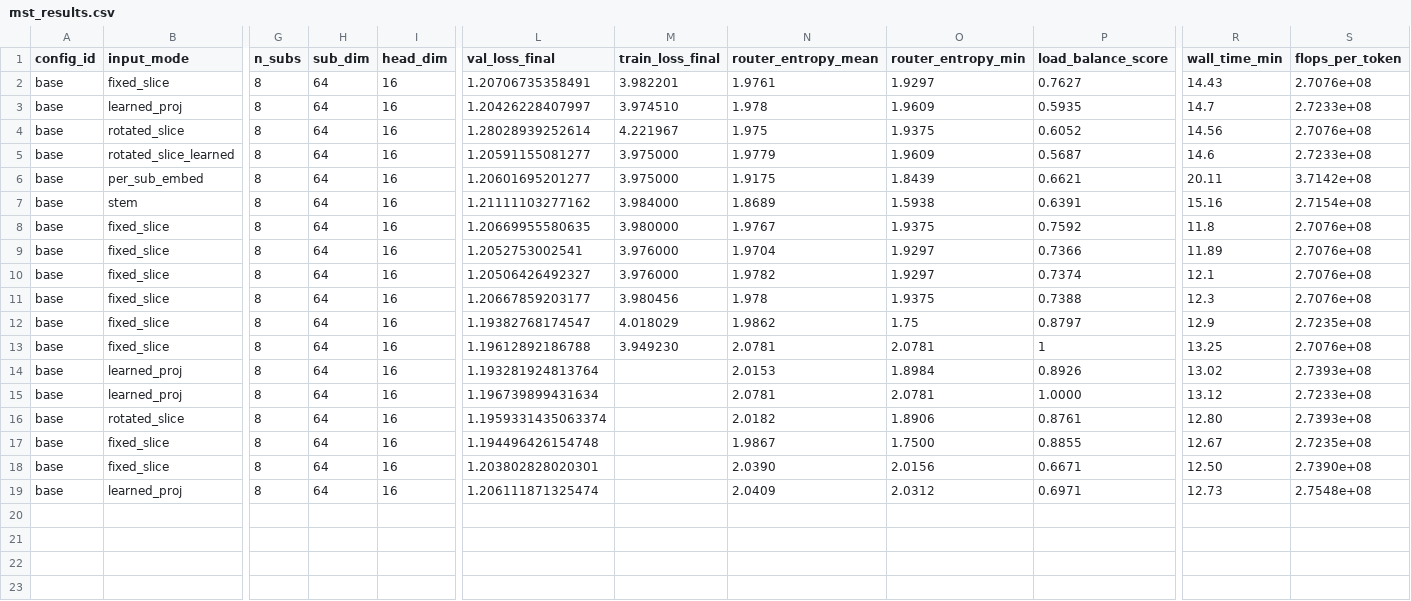
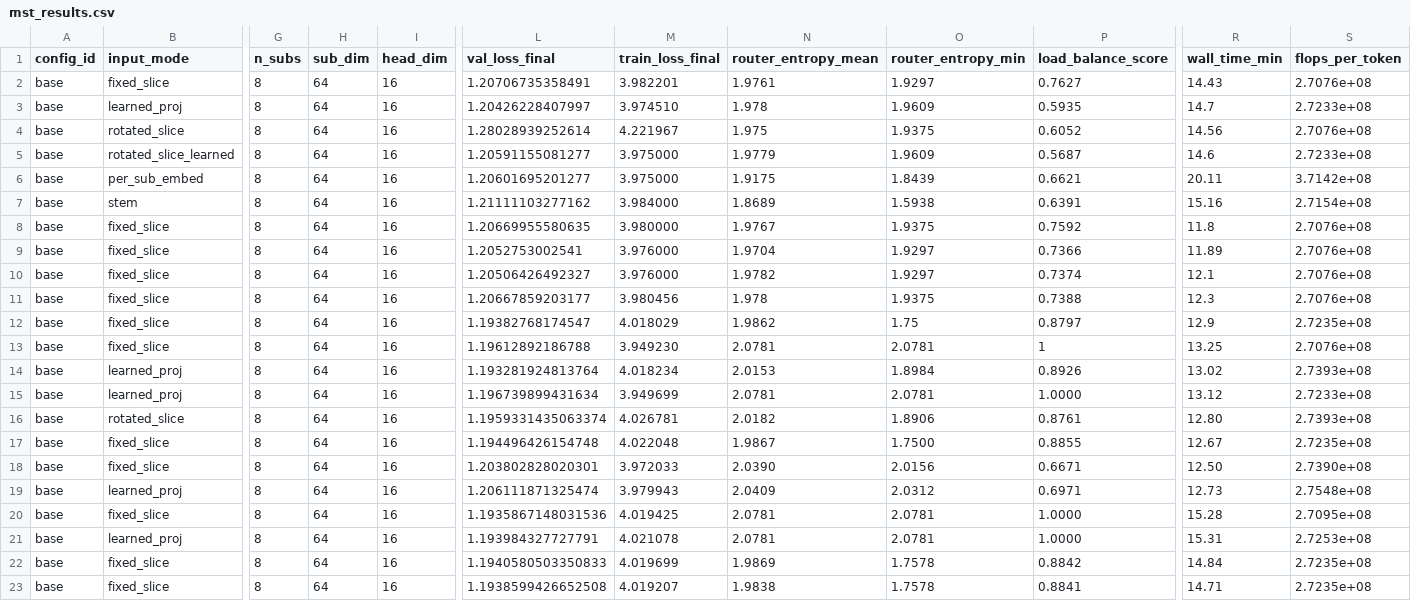
Before and after one commit to Seqaeon/nanochat, a CSV file: mst_results.csv, drawn as a sheet; only a part is shown, gaps mark what is left out; rows hold the shown columns only; the diff names each change by its address in the sheet, - before the commit and + after, or states it on an @@ line.

```diff
--- a/mst_results.csv
+++ b/mst_results.csv
-M14 (train_loss_final): (empty)
+M14 (train_loss_final): 4.018234
-M15 (train_loss_final): (empty)
+M15 (train_loss_final): 3.949699
-M16 (train_loss_final): (empty)
+M16 (train_loss_final): 4.026781
-M17 (train_loss_final): (empty)
+M17 (train_loss_final): 4.022048
-M18 (train_loss_final): (empty)
+M18 (train_loss_final): 3.972033
-M19 (train_loss_final): (empty)
+M19 (train_loss_final): 3.979943
+row 20: base | fixed_slice | 8 | 64 | 16 | 1.1935867148031536 | 4.019425 | 2.0781 | 2.0781 | 1.0000 | 15.28 | 2.7095e+08
+row 21: base | learned_proj | 8 | 64 | 16 | 1.193984327727791 | 4.021078 | 2.0781 | 2.0781 | 1.0000 | 15.31 | 2.7253e+08
+row 22: base | fixed_slice | 8 | 64 | 16 | 1.1940580503350833 | 4.019699 | 1.9869 | 1.7578 | 0.8842 | 14.84 | 2.7235e+08
+row 23: base | fixed_slice | 8 | 64 | 16 | 1.1938599426652508 | 4.019207 | 1.9838 | 1.7578 | 0.8841 | 14.71 | 2.7235e+08
```
Also changed, not shown: 3 other files.
